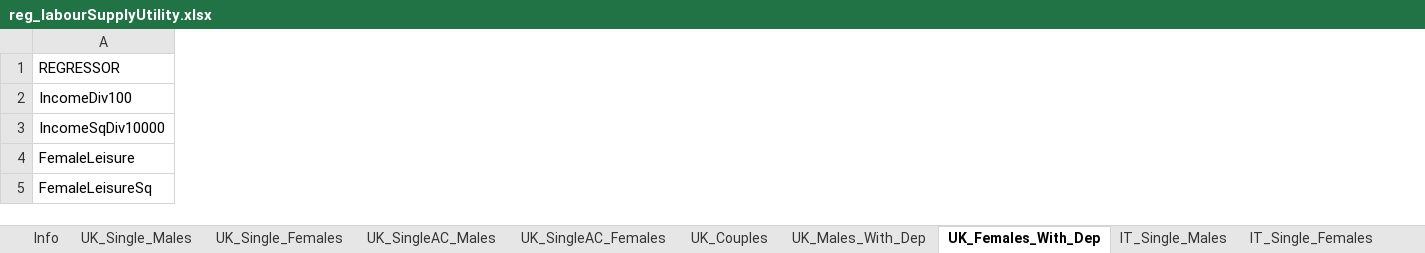
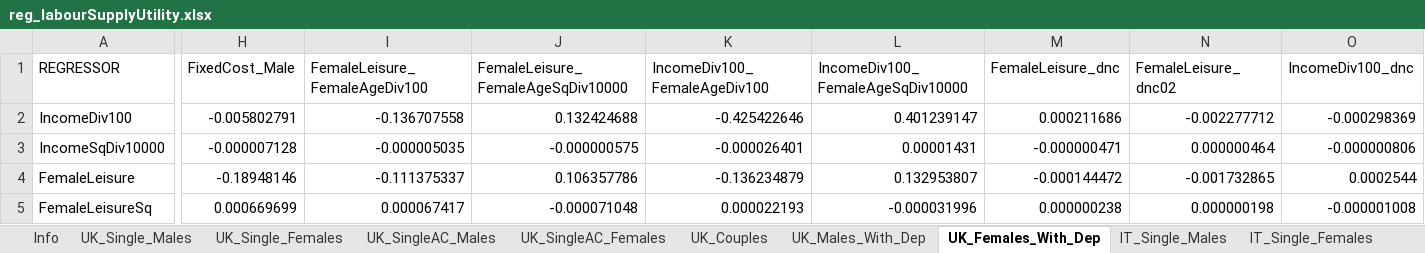
Before and after one commit to centreformicrosimulation/SimPaths, an Excel workbook: input/reg_labourSupplyUtility.xlsx, sheet UK_Females_With_Dep, drawn as a sheet; only a part is shown, gaps mark what is left out; values as stored, in another font and other column widths than the file's, no borders; the diff covers the shown part only; the diff names each change by its address in the sheet, - before the commit and + after, or states it on an @@ line.

```diff
--- a/input/reg_labourSupplyUtility.xlsx (sheet UK_Females_With_Dep)
+++ b/input/reg_labourSupplyUtility.xlsx (sheet UK_Females_With_Dep)
+column H (FixedCost_Male), rows 2-5: -0.005802791 | -0.000007128 | -0.18948146 | 0.000669699
+column I (FemaleLeisure_FemaleAgeDiv100), rows 2-5: -0.136707558 | -0.000005035 | -0.111375337 | 0.000067417
+column J, rows 1-5: FemaleLeisure_FemaleAgeSqDiv10000 | 0.132424688 | -0.000000575 | 0.106357786 | -0.000071048
+column K (IncomeDiv100_FemaleAgeDiv100), rows 2-5: -0.425422646 | -0.000026401 | -0.136234879 | 0.000022193
+column L (IncomeDiv100_FemaleAgeSqDiv10000), rows 2-5: 0.401239147 | 0.00001431 | 0.132953807 | -0.000031996
+column M (FemaleLeisure_dnc), rows 2-5: 0.000211686 | -0.000000471 | -0.000144472 | 0.000000238
+column N (FemaleLeisure_dnc02), rows 2-5: -0.002277712 | 0.000000464 | -0.001732865 | 0.000000198
+column O (IncomeDiv100_dnc), rows 2-5: -0.000298369 | -0.000000806 | 0.0002544 | -0.000001008
```
Also changed, not shown: 17 added rows, 9 added columns and 30 edited cells elsewhere in this sheet, sheet UK_Males_With_Dep, sheet UK_Single_Males, sheet UK_SingleAC_Males, sheet UK_SingleAC_Females, sheet UK_Couples, sheet UK_Single_Females, 3 other files.
